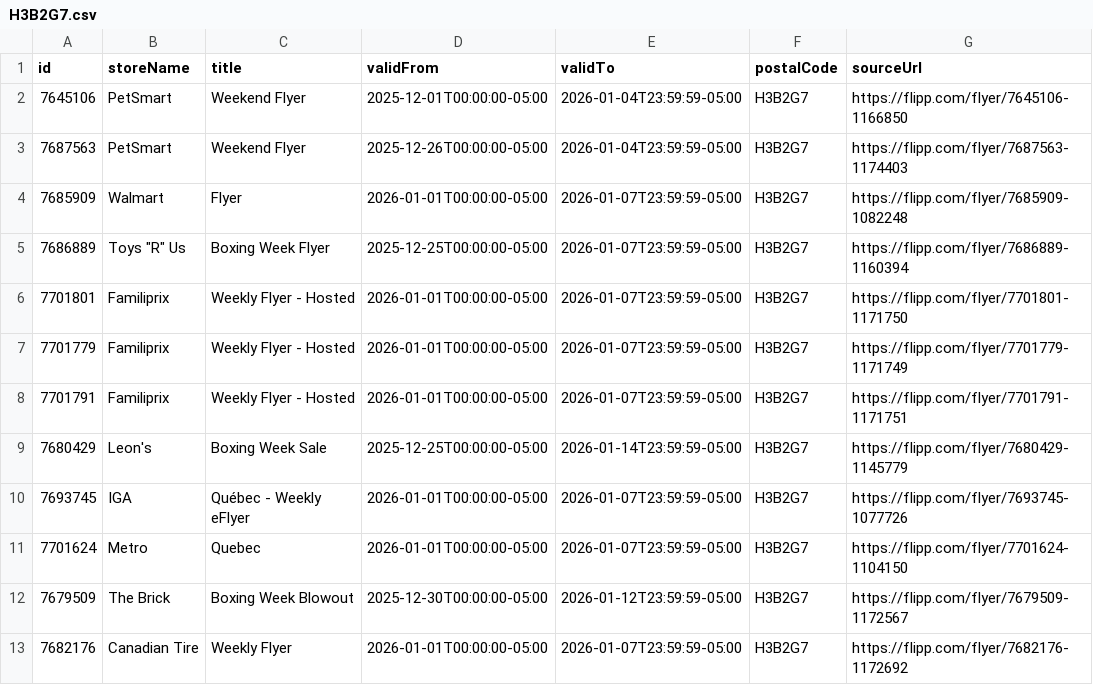
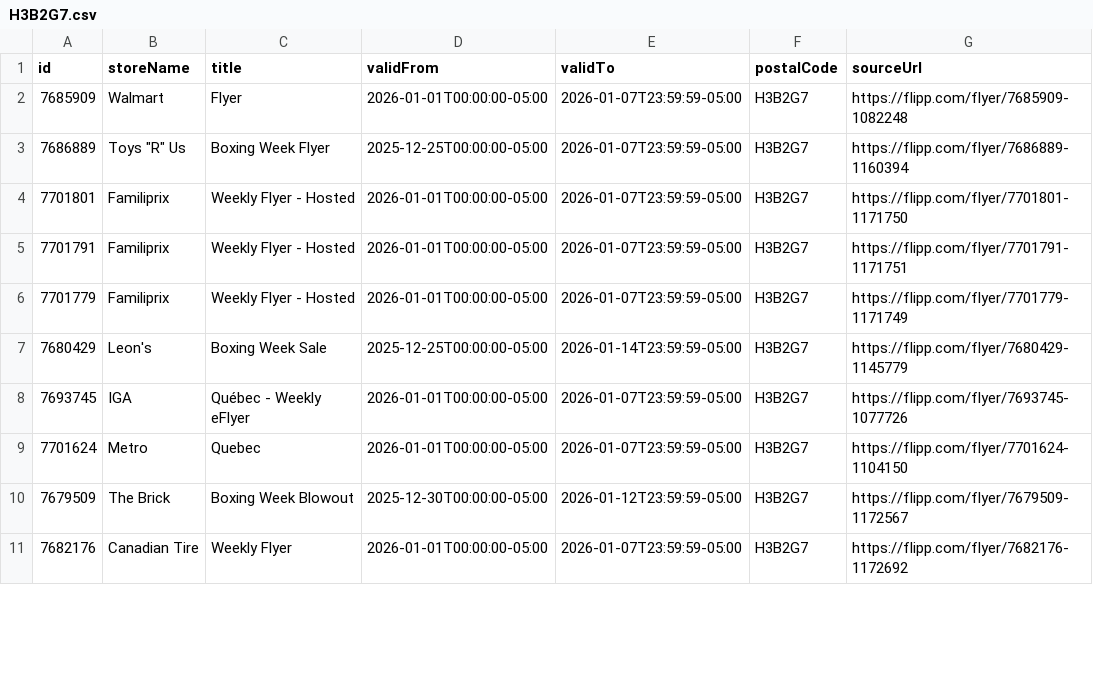
Before and after one commit to dohougroup/flyer-scraper, a CSV file: data/H3B2G7.csv, drawn as a sheet; only a part is shown; the diff covers the shown part only.

```diff
--- a/data/H3B2G7.csv
+++ b/data/H3B2G7.csv
@@ -1,4 +1,2 @@
 id,storeName,title,validFrom,validTo,postalCode,sourceUrl
-7645106,"PetSmart","Weekend Flyer",2025-12-01T00:00:00-05:00,2026-01-04T23:59:59-05:00,H3B2G7,https://flipp.com/flyer/7645106-1166850
-7687563,"PetSmart","Weekend Flyer",2025-12-26T00:00:00-05:00,2026-01-04T23:59:59-05:00,H3B2G7,https://flipp.com/flyer/7687563-1174403
 7685909,"Walmart","Flyer",2026-01-01T00:00:00-05:00,2026-01-07T23:59:59-05:00,H3B2G7,https://flipp.com/flyer/7685909-1082248
@@ -6,4 +4,4 @@ id,storeName,title,validFrom,validTo,postalCode,sourceUrl
 7701801,"Familiprix","Weekly Flyer - Hosted",2026-01-01T00:00:00-05:00,2026-01-07T23:59:59-05:00,H3B2G7,https://flipp.com/flyer/7701801-1171750
+7701791,"Familiprix","Weekly Flyer - Hosted",2026-01-01T00:00:00-05:00,2026-01-07T23:59:59-05:00,H3B2G7,https://flipp.com/flyer/7701791-1171751
 7701779,"Familiprix","Weekly Flyer - Hosted",2026-01-01T00:00:00-05:00,2026-01-07T23:59:59-05:00,H3B2G7,https://flipp.com/flyer/7701779-1171749
-7701791,"Familiprix","Weekly Flyer - Hosted",2026-01-01T00:00:00-05:00,2026-01-07T23:59:59-05:00,H3B2G7,https://flipp.com/flyer/7701791-1171751
 7680429,"Leon's","Boxing Week Sale",2025-12-25T00:00:00-05:00,2026-01-14T23:59:59-05:00,H3B2G7,https://flipp.com/flyer/7680429-1145779
```
Also changed, not shown: 4 added rows, 8 removed rows, 78 moved rows and 9 edited cells elsewhere in this file, data/K1P1J1.csv, data/M5V2T6.csv, 2 other files.
